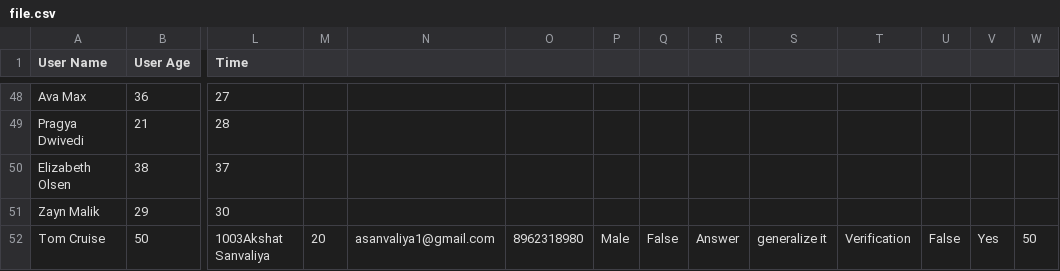
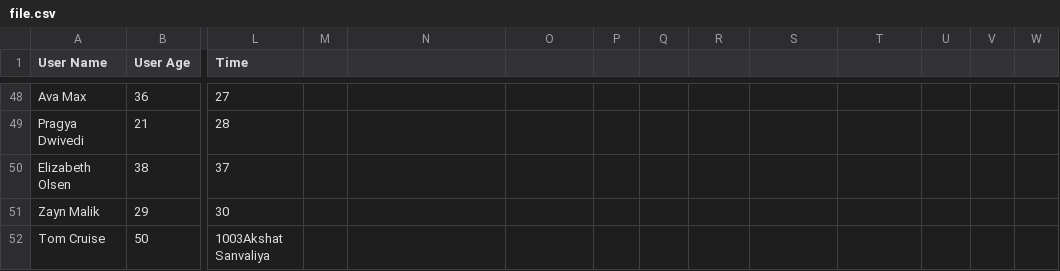
Before and after one commit to akshatsanvaliya/Exa_Time_Predict, a CSV file: file.csv, drawn as a sheet; only a part is shown, gaps mark what is left out; the diff names each change by its address in the sheet, - before the commit and + after, or states it on an @@ line.

```diff
--- a/file.csv
+++ b/file.csv
-M52: 20
+M52: (empty)
-N52: asanvaliya1@gmail.com
+N52: (empty)
-O52: 8962318980
+O52: (empty)
-P52: Male
+P52: (empty)
-Q52: False
+Q52: (empty)
-R52: Answer
+R52: (empty)
-S52: generalize it
+S52: (empty)
-T52: Verification
+T52: (empty)
-U52: False
+U52: (empty)
-V52: Yes
+V52: (empty)
-W52: 50
+W52: (empty)
```
Also changed, not shown: 1 other file.
